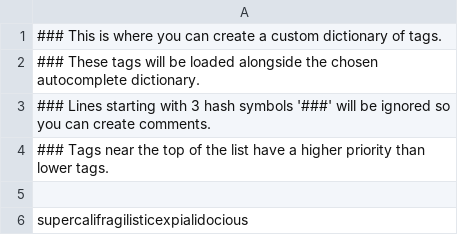
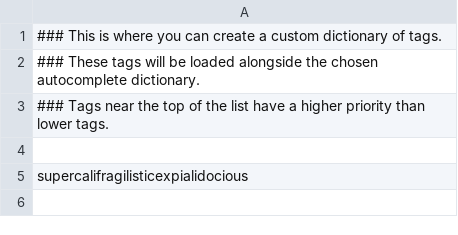
Before and after one commit to Nenotriple/img-txt_viewer, a CSV file: my_tags.csv, drawn as a sheet.

Commit message:
Update my_tags.csv

```diff
--- a/my_tags.csv
+++ b/my_tags.csv
@@ -2,3 +2,2 @@
 ### These tags will be loaded alongside the chosen autocomplete dictionary.
-### Lines starting with 3 hash symbols '###' will be ignored so you can create comments.
 ### Tags near the top of the list have a higher priority than lower tags.
```
